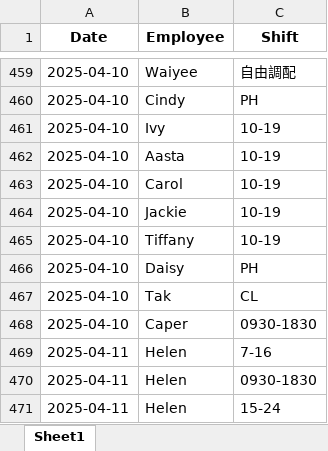
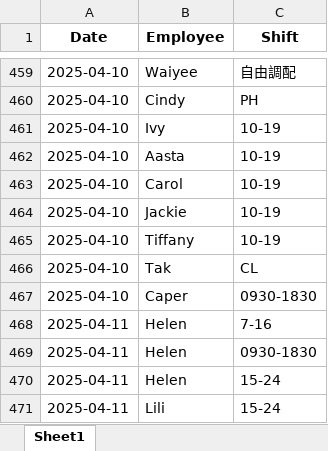
Before and after one commit to AiroGriefwind/ScheduleMaker, an Excel workbook: availability_export.xlsx, sheet Sheet1, drawn as a sheet; only a part is shown, gaps mark what is left out; the shorter side is filled out with more unchanged rows; values as stored, in another font and other column widths than the file's, no borders; the diff names each change by its address in the sheet, - before the commit and + after, or states it on an @@ line.

```diff
--- a/availability_export.xlsx (sheet Sheet1)
+++ b/availability_export.xlsx (sheet Sheet1)
-row 466: 2025-04-10 | Daisy | PH
```
Also changed, not shown: 4 other files.
